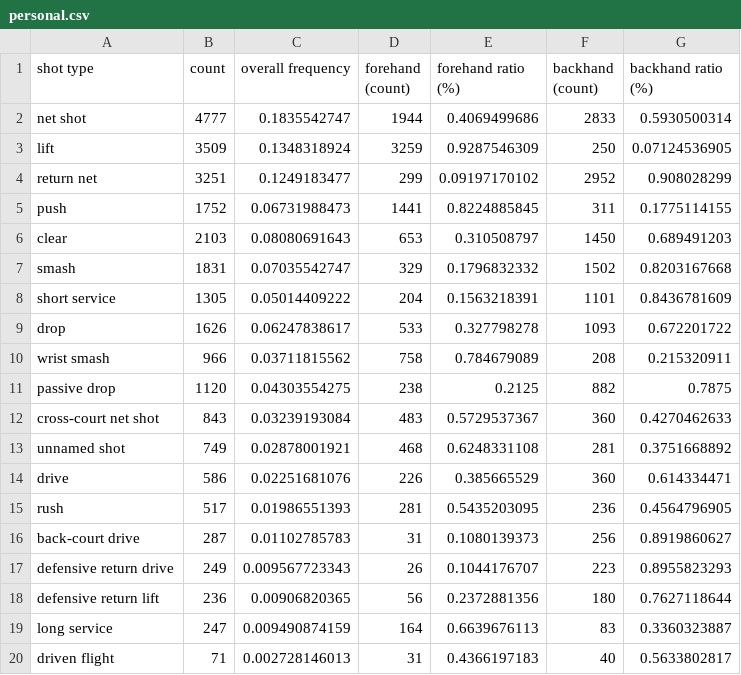
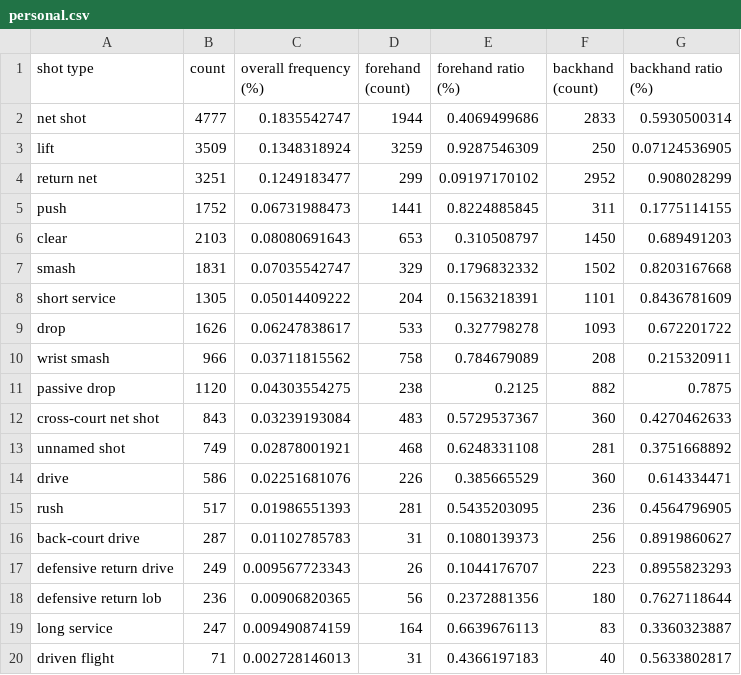
Before and after one commit to LianYouqi/Rally-Atlas, a CSV file: processed_data/personal.csv (was processed_data_v2/personal.csv), drawn as a sheet.

Commit message:
reordered the columns in processed_data and several other file renames

```diff
--- a/processed_data_v2/personal.csv
+++ b/processed_data/personal.csv
@@ -1,2 +1,2 @@
-shot type,count,overall frequency,forehand (count),forehand ratio (%),backhand (count),backhand ratio (%)
+shot type,count,overall frequency (%),forehand (count),forehand ratio (%),backhand (count),backhand ratio (%)
 net shot,4777,0.1835542747,1944,0.4069499686,2833,0.5930500314
@@ -17,3 +17,3 @@ back-court drive,287,0.01102785783,31,0.1080139373,256,0.8919860627
 defensive return drive,249,0.009567723343,26,0.1044176707,223,0.8955823293
-defensive return lift,236,0.00906820365,56,0.2372881356,180,0.7627118644
+defensive return lob,236,0.00906820365,56,0.2372881356,180,0.7627118644
 long service,247,0.009490874159,164,0.6639676113,83,0.3360323887
```
Also changed, not shown: 14 other files.
